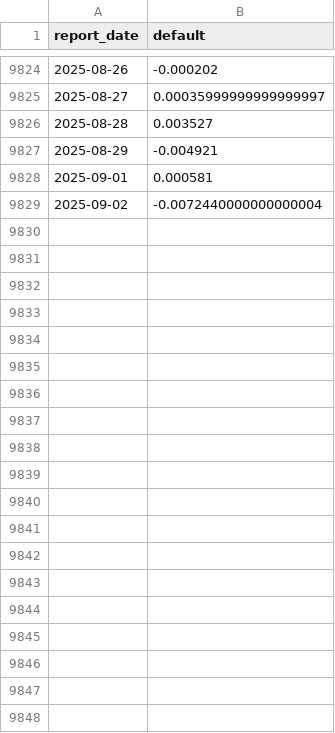
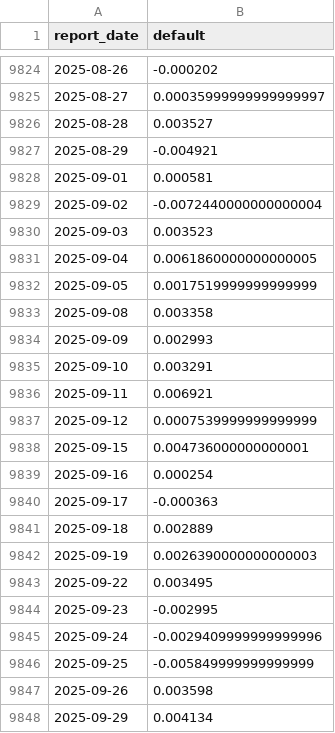
Before and after one commit to ericwang0321/Multi-Factor-Backtester, a CSV file: data/processed/mxwd_index_daily_return.csv, drawn as a sheet; only a part is shown, gaps mark what is left out; the diff covers the shown part only.

```diff
--- a/data/processed/mxwd_index_daily_return.csv
+++ b/data/processed/mxwd_index_daily_return.csv
@@ -9829 +9829,20 @@ report_date,default
 2025-09-02,-0.0072440000000000004
+2025-09-03,0.003523
+2025-09-04,0.0061860000000000005
+2025-09-05,0.0017519999999999999
+2025-09-08,0.003358
+2025-09-09,0.002993
+2025-09-10,0.003291
+2025-09-11,0.006921
+2025-09-12,0.0007539999999999999
+2025-09-15,0.004736000000000001
+2025-09-16,0.000254
+2025-09-17,-0.000363
+2025-09-18,0.002889
+2025-09-19,0.0026390000000000003
+2025-09-22,0.003495
+2025-09-23,-0.002995
+2025-09-24,-0.0029409999999999996
+2025-09-25,-0.005849999999999999
+2025-09-26,0.003598
+2025-09-29,0.004134
```
Also changed, not shown: 22 added rows elsewhere in this file, data/processed/bcom_index_daily_return.csv, data/processed/global_bond_index_daily_return.csv, 9 other files.
